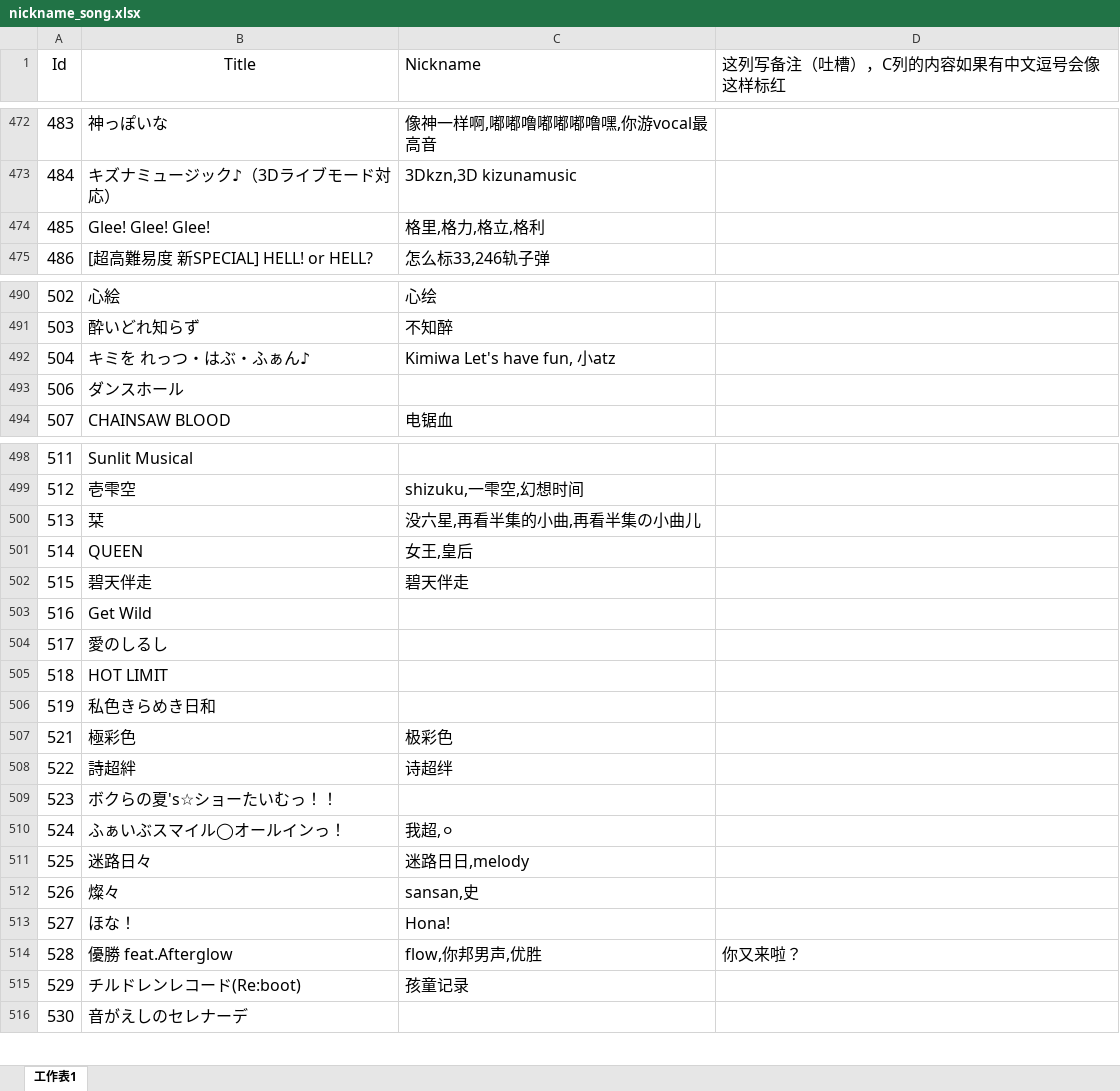
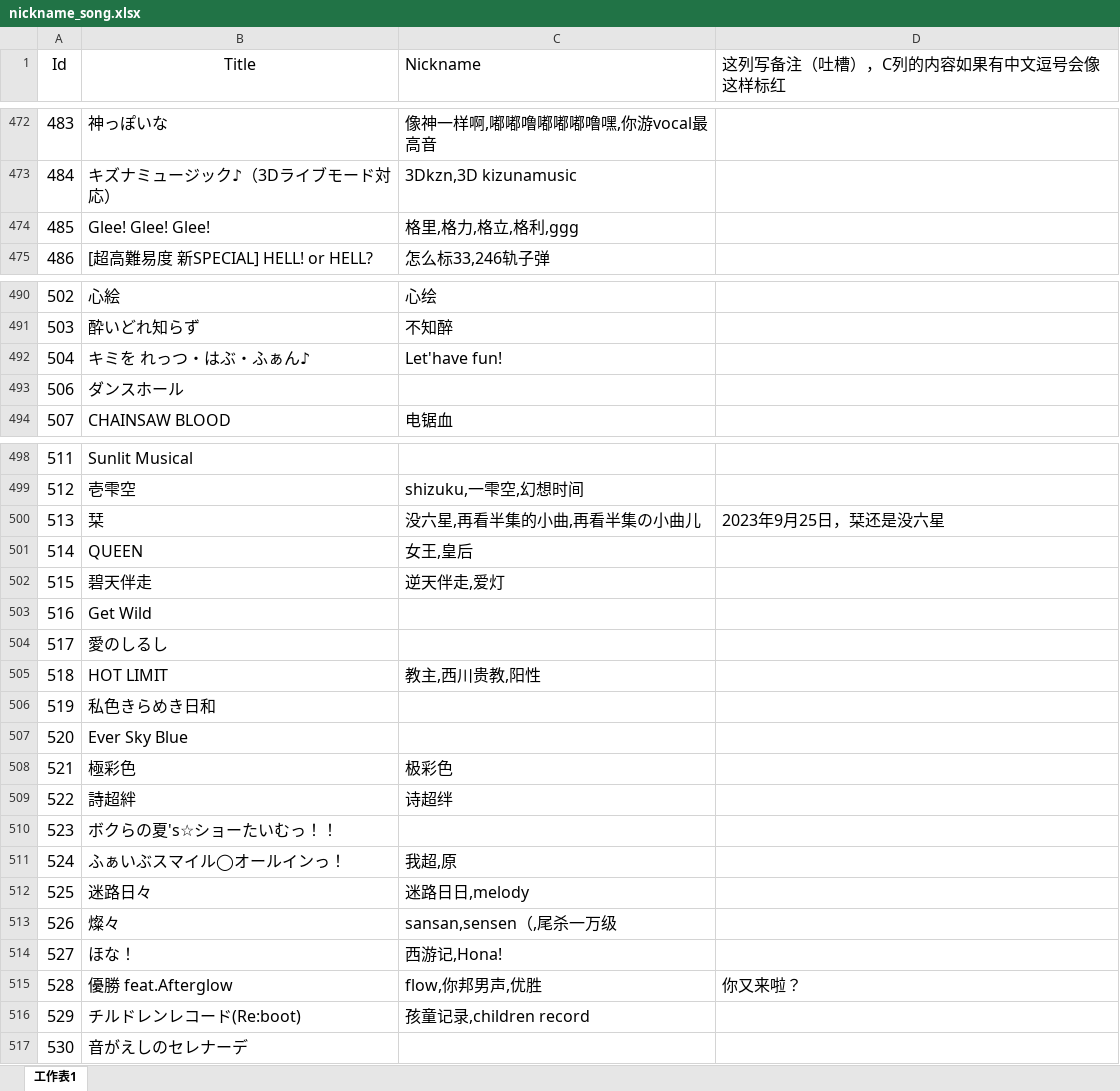
Before and after one commit to Yamamoto-2/tsugu-bangdream-bot, an Excel workbook: backend/config/nickname_song.xlsx, sheet 工作表1, drawn as a sheet; only a part is shown, gaps mark what is left out; values as stored, in another font and other column widths than the file's, no borders; conditional formats not drawn; addresses are those after the commit; the diff covers the shown part only; the diff names each change by its address in the sheet, - before the commit and + after, or states it on an @@ line.

```diff
--- a/backend/config/nickname_song.xlsx (sheet 工作表1)
+++ b/backend/config/nickname_song.xlsx (sheet 工作表1)
-C474 (Nickname): 格里,格力,格立,格利
+C474 (Nickname): 格里,格力,格立,格利,ggg
-C492 (Nickname): Kimiwa Let's have fun, 小atz
+C492 (Nickname): Let'have fun!
-D500 (这列写备注（吐槽），C列的内容如果有中文逗号会像这样标红): (empty)
+D500 (这列写备注（吐槽），C列的内容如果有中文逗号会像这样标红): 2023年9月25日，栞还是没六星
-C502 (Nickname): 碧天伴走
+C502 (Nickname): 逆天伴走,爱灯
-C505 (Nickname): (empty)
+C505 (Nickname): 教主,西川贵教,阳性
+row 507: 520 | Ever Sky Blue
-C511 (Nickname): 我超,⚪
+C511 (Nickname): 我超,原
-C513 (Nickname): sansan,史
+C513 (Nickname): sansan,sensen（,尾杀一万级
-C514 (Nickname): Hona!
+C514 (Nickname): 西游记,Hona!
-C516 (Nickname): 孩童记录
+C516 (Nickname): 孩童记录,children record
```
Also changed, not shown: 9 added rows, 6 edited cells and row numbers in column A elsewhere in this sheet, backend/config/playernumber.xlsx.
